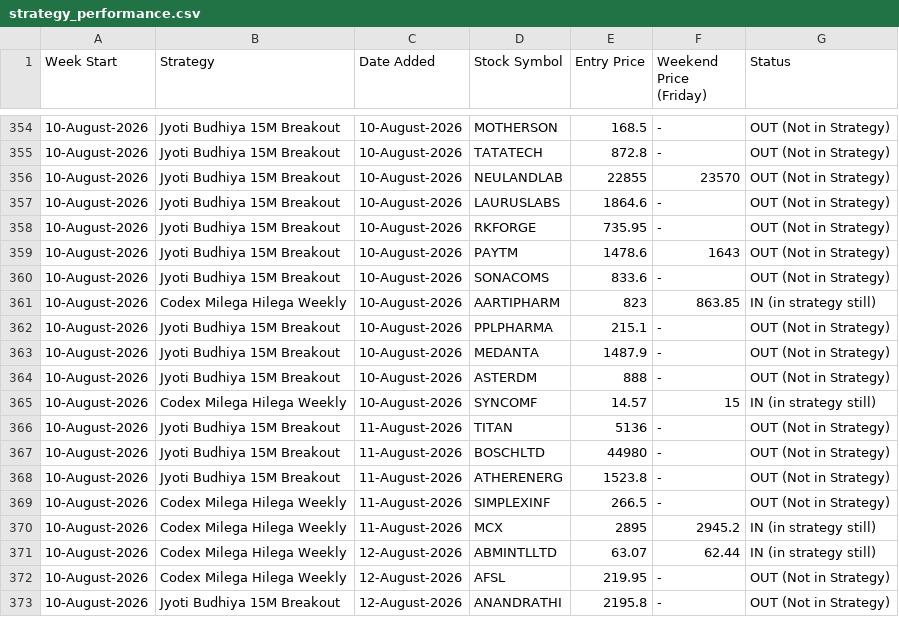
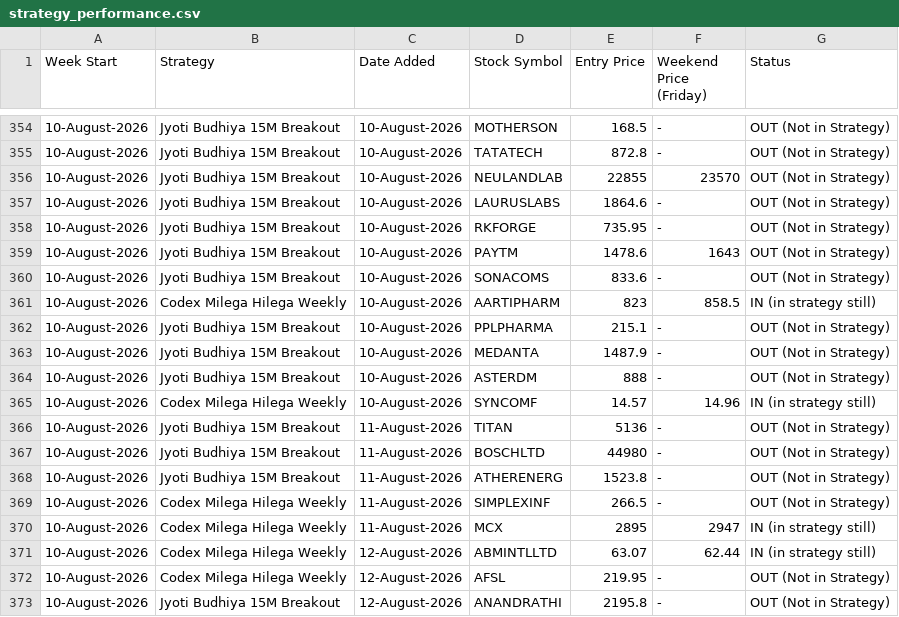
Before and after one commit to anjaninikunj/Stock-tracker-app, a CSV file: strategy_performance.csv, drawn as a sheet; only a part is shown, gaps mark what is left out; the diff covers the shown part only.

```diff
--- a/strategy_performance.csv
+++ b/strategy_performance.csv
@@ -360,3 +360,3 @@ Week Start,Strategy,Date Added,Stock Symbol,Entry Price,Weekend Price (Friday),S
 10-August-2026,Jyoti Budhiya 15M Breakout,10-August-2026,SONACOMS,833.6,-,OUT (Not in Strategy)
-10-August-2026,Codex Milega Hilega Weekly,10-August-2026,AARTIPHARM,823,863.85,IN (in strategy still)
+10-August-2026,Codex Milega Hilega Weekly,10-August-2026,AARTIPHARM,823,858.5,IN (in strategy still)
 10-August-2026,Jyoti Budhiya 15M Breakout,10-August-2026,PPLPHARMA,215.1,-,OUT (Not in Strategy)
@@ -364,3 +364,3 @@ Week Start,Strategy,Date Added,Stock Symbol,Entry Price,Weekend Price (Friday),S
 10-August-2026,Jyoti Budhiya 15M Breakout,10-August-2026,ASTERDM,888,-,OUT (Not in Strategy)
-10-August-2026,Codex Milega Hilega Weekly,10-August-2026,SYNCOMF,14.57,15,IN (in strategy still)
+10-August-2026,Codex Milega Hilega Weekly,10-August-2026,SYNCOMF,14.57,14.96,IN (in strategy still)
 10-August-2026,Jyoti Budhiya 15M Breakout,11-August-2026,TITAN,5136,-,OUT (Not in Strategy)
@@ -369,3 +369,3 @@ Week Start,Strategy,Date Added,Stock Symbol,Entry Price,Weekend Price (Friday),S
 10-August-2026,Codex Milega Hilega Weekly,11-August-2026,SIMPLEXINF,266.5,-,OUT (Not in Strategy)
-10-August-2026,Codex Milega Hilega Weekly,11-August-2026,MCX,2895,2945.2,IN (in strategy still)
+10-August-2026,Codex Milega Hilega Weekly,11-August-2026,MCX,2895,2947,IN (in strategy still)
 10-August-2026,Codex Milega Hilega Weekly,12-August-2026,ABMINTLLTD,63.07,62.44,IN (in strategy still)
```
Also changed, not shown: 9 edited cells elsewhere in this file.
